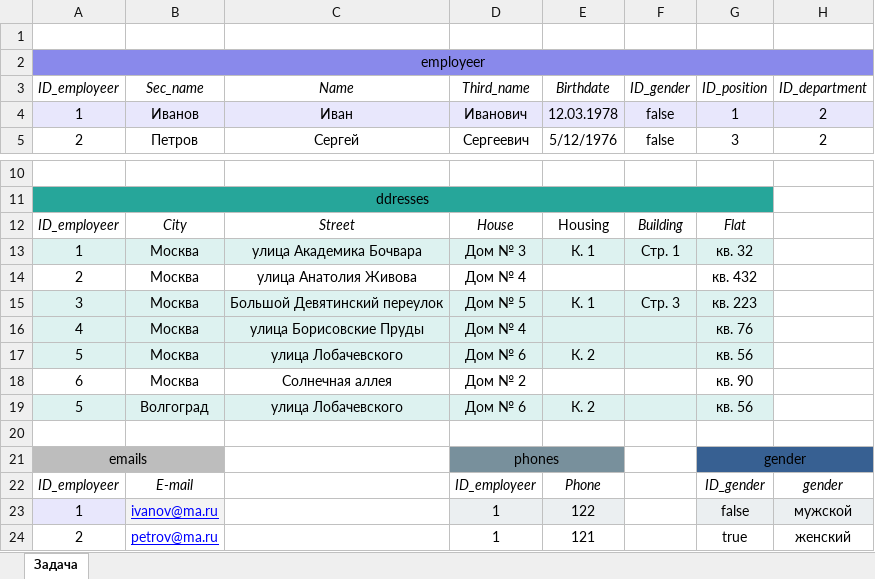
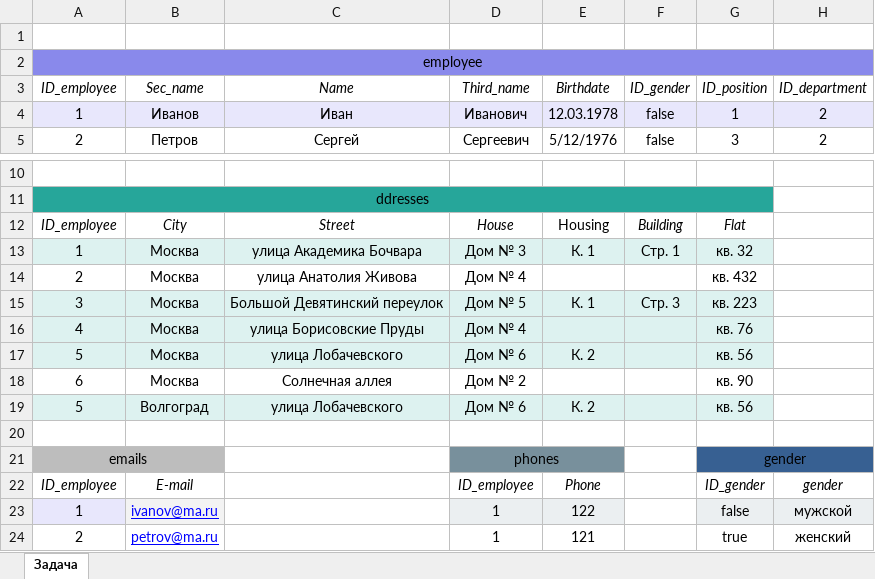
Before and after one commit to Ninelle22/PythonHW8, an Excel workbook: Таблицы.xlsx, sheet Задача, drawn as a sheet; only a part is shown, gaps mark what is left out; values as stored, in another font and other column widths than the file's, no borders; the diff names each change by its address in the sheet, - before the commit and + after, or states it on an @@ line.

```diff
--- a/Таблицы.xlsx (sheet Задача)
+++ b/Таблицы.xlsx (sheet Задача)
-A2: employeer
+A2: employee
-A3: ID_employeer
+A3: ID_employee
-A12: ID_employeer
+A12: ID_employee
-A22: ID_employeer
+A22: ID_employee
-D22: ID_employeer
+D22: ID_employee
```
Also changed, not shown: 8 other files.
